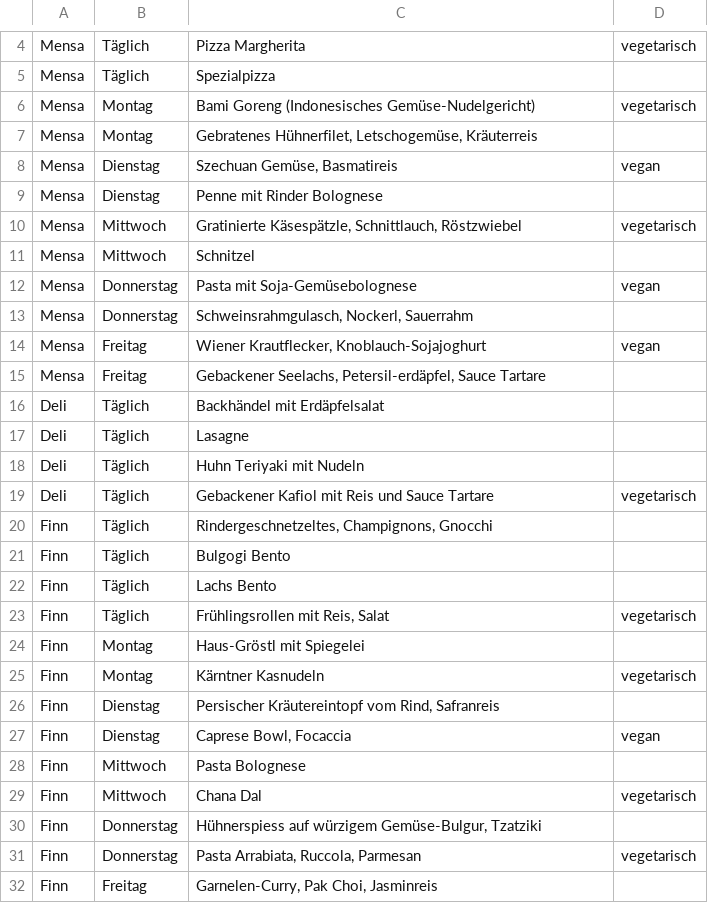
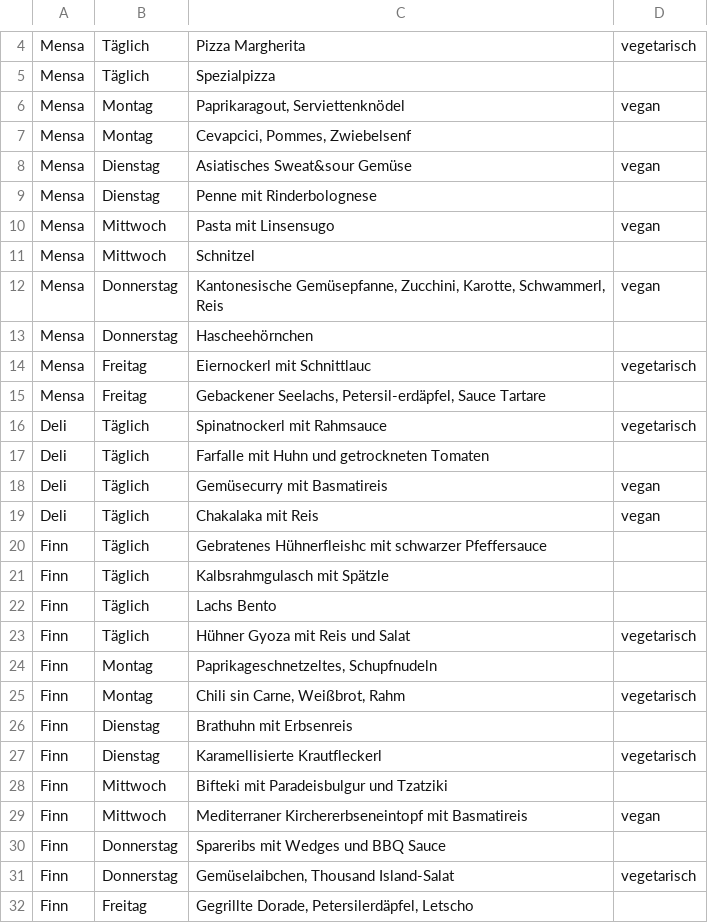
Before and after one commit to ClaraHimmelbauer/mittagsmenue_wu, a CSV file: data/menues.csv, drawn as a sheet; only a part is shown, gaps mark what is left out; the diff covers the shown part only.

Commit message:
mal den zwischenstand abspeichern

```diff
--- a/data/menues.csv
+++ b/data/menues.csv
@@ -5,28 +5,28 @@ Mensa;Täglich;Pizza Margherita;vegetarisch
 Mensa;Täglich;Spezialpizza;
-Mensa;Montag;Bami Goreng (Indonesisches Gemüse-Nudelgericht);vegetarisch
-Mensa;Montag;Gebratenes Hühnerfilet, Letschogemüse, Kräuterreis;
-Mensa;Dienstag;Szechuan Gemüse, Basmatireis;vegan
-Mensa;Dienstag;Penne mit Rinder Bolognese;
-Mensa;Mittwoch;Gratinierte Käsespätzle, Schnittlauch, Röstzwiebel;vegetarisch
+Mensa;Montag;Paprikaragout, Serviettenknödel;vegan
+Mensa;Montag;Cevapcici, Pommes, Zwiebelsenf;
+Mensa;Dienstag;Asiatisches Sweat&sour Gemüse;vegan
+Mensa;Dienstag;Penne mit Rinderbolognese;
+Mensa;Mittwoch;Pasta mit Linsensugo;vegan
 Mensa;Mittwoch;Schnitzel;
-Mensa;Donnerstag;Pasta mit Soja-Gemüsebolognese;vegan
-Mensa;Donnerstag;Schweinsrahmgulasch, Nockerl, Sauerrahm;
-Mensa;Freitag;Wiener Krautflecker, Knoblauch-Sojajoghurt;vegan
+Mensa;Donnerstag;Kantonesische Gemüsepfanne, Zucchini, Karotte, Schwammerl, Reis;vegan
+Mensa;Donnerstag;Hascheehörnchen;
+Mensa;Freitag;Eiernockerl mit Schnittlauc;vegetarisch
 Mensa;Freitag;Gebackener Seelachs, Petersil-erdäpfel, Sauce Tartare;
-Deli;Täglich;Backhändel mit Erdäpfelsalat;
-Deli;Täglich;Lasagne;
-Deli;Täglich;Huhn Teriyaki mit Nudeln;
-Deli;Täglich;Gebackener Kafiol mit Reis und Sauce Tartare;vegetarisch
-Finn;Täglich;Rindergeschnetzeltes, Champignons, Gnocchi;
-Finn;Täglich;Bulgogi Bento;
+Deli;Täglich;Spinatnockerl mit Rahmsauce;vegetarisch
+Deli;Täglich;Farfalle mit Huhn und getrockneten Tomaten;
+Deli;Täglich;Gemüsecurry mit Basmatireis;vegan
+Deli;Täglich;Chakalaka mit Reis;vegan
+Finn;Täglich;Gebratenes Hühnerfleishc mit schwarzer Pfeffersauce;
+Finn;Täglich;Kalbsrahmgulasch mit Spätzle;
 Finn;Täglich;Lachs Bento;
-Finn;Täglich;Frühlingsrollen mit Reis, Salat;vegetarisch
-Finn;Montag;Haus-Gröstl mit Spiegelei;
-Finn;Montag;Kärntner Kasnudeln;vegetarisch
-Finn;Dienstag;Persischer Kräutereintopf vom Rind, Safranreis;
-Finn;Dienstag;Caprese Bowl, Focaccia;vegan
-Finn;Mittwoch;Pasta Bolognese;
-Finn;Mittwoch;Chana Dal;vegetarisch
-Finn;Donnerstag;Hühnerspiess auf würzigem Gemüse-Bulgur, Tzatziki;
-Finn;Donnerstag;Pasta Arrabiata, Ruccola, Parmesan;vegetarisch
-Finn;Freitag;Garnelen-Curry, Pak Choi, Jasminreis;
+Finn;Täglich;Hühner Gyoza mit Reis und Salat;vegetarisch
+Finn;Montag;Paprikageschnetzeltes, Schupfnudeln;
+Finn;Montag;Chili sin Carne, Weißbrot, Rahm;vegetarisch
+Finn;Dienstag;Brathuhn mit Erbsenreis;
+Finn;Dienstag;Karamellisierte Krautfleckerl;vegetarisch
+Finn;Mittwoch;Bifteki mit Paradeisbulgur und Tzatziki;
+Finn;Mittwoch;Mediterraner Kirchererbseneintopf mit Basmatireis;vegan
+Finn;Donnerstag;Spareribs mit Wedges und BBQ Sauce;
+Finn;Donnerstag;Gemüselaibchen, Thousand Island-Salat;vegetarisch
+Finn;Freitag;Gegrillte Dorade, Petersilerdäpfel, Letscho;
```
Also changed, not shown: 47 edited cells elsewhere in this file.
